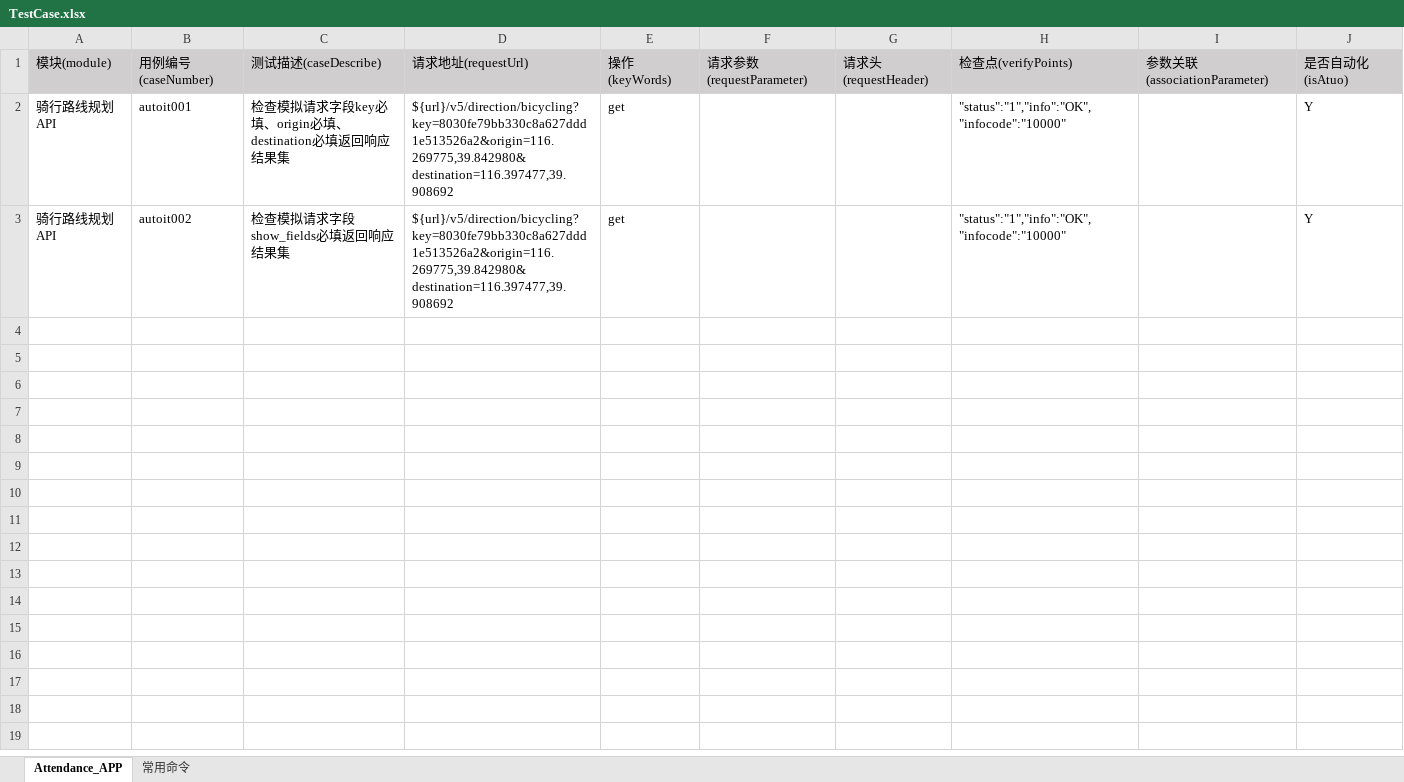
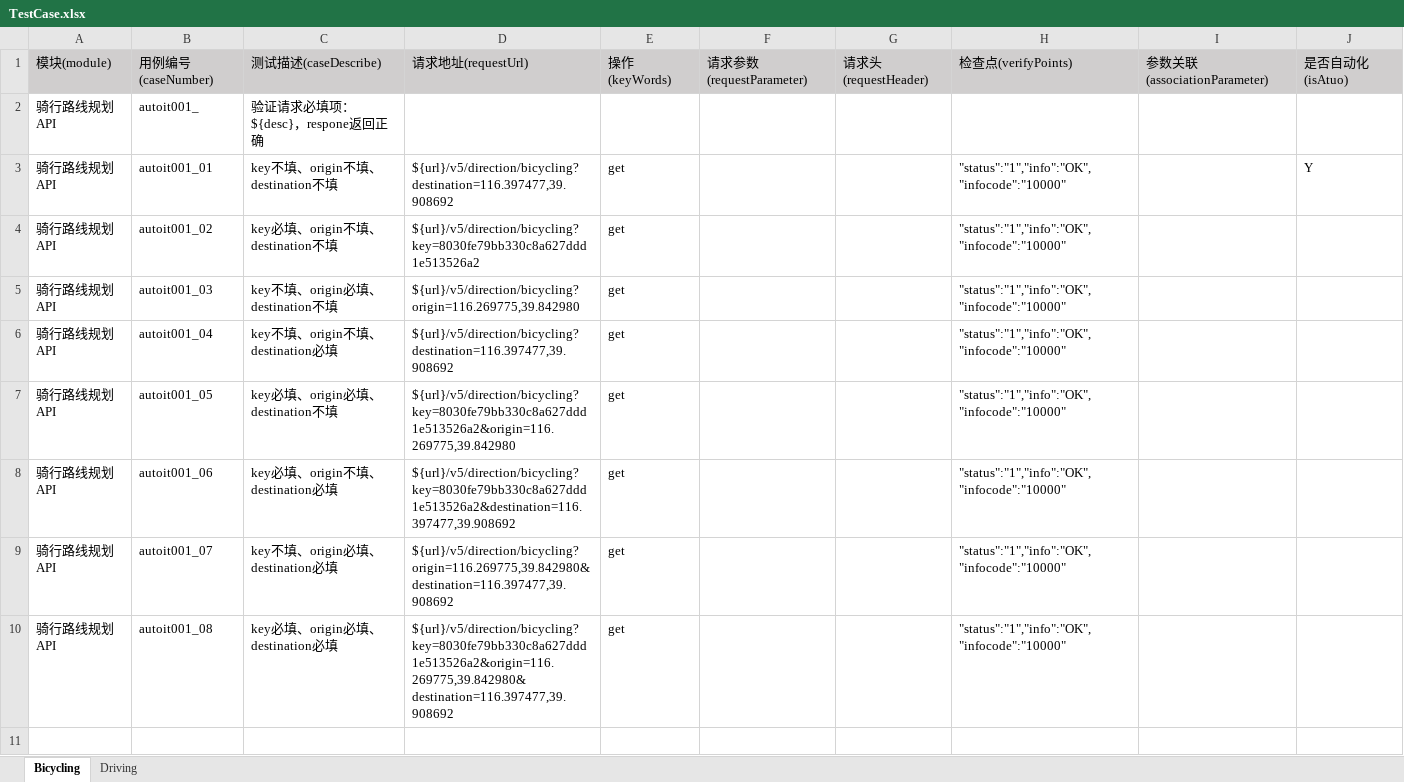
Before and after one commit to lugrayma/interface_auto_test_, an Excel workbook: interface_autotest/target/test-classes/TestCase.xlsx, sheet Bicycling, drawn as a sheet; only a part is shown; values as stored, in another font and other column widths than the file's, no borders; addresses are those after the commit; the diff covers the shown part only; the diff names each change by its address in the sheet, - before the commit and + after, or states it on an @@ line.

```diff
--- a/interface_autotest/target/test-classes/TestCase.xlsx (sheet Bicycling)
+++ b/interface_autotest/target/test-classes/TestCase.xlsx (sheet Bicycling)
-sheet tab: Attendance_APP
+sheet tab: Bicycling
-sheet tab: 常用命令
+sheet tab: Driving
+row 2: 骑行路线规划API | autoit001_ | 验证请求必填项：${desc}，respone返回正确
-B3: autoit001
+B3: autoit001_01
-C3: 检查模拟请求字段key必填、origin必填、destination必填返回响应结果集
+C3: key不填、origin不填、destination不填
-D3: ${url}/v5/direction/bicycling?key=8030fe79bb330c8a627ddd1e513526a2&origin=116.269775,39.842980&destination=116.397477,39.908692
+D3: ${url}/v5/direction/bicycling?destination=116.397477,39.908692
+row 4: 骑行路线规划API | autoit001_02 | key必填、origin不填、destination不填 | ${url}/v5/direction/bicycling?key=8030fe79bb330c8a627ddd1e513526a2 | get |  |  | "status":"1","info":"OK","infocode":"10000"
+row 5: 骑行路线规划API | autoit001_03 | key不填、origin必填、destination不填 | ${url}/v5/direction/bicycling?origin=116.269775,39.842980 | get |  |  | "status":"1","info":"OK","infocode":"10000"
+row 6: 骑行路线规划API | autoit001_04 | key不填、origin不填、destination必填 | ${url}/v5/direction/bicycling?destination=116.397477,39.908692 | get |  |  | "status":"1","info":"OK","infocode":"10000"
+row 7: 骑行路线规划API | autoit001_05 | key必填、origin必填、destination不填 | ${url}/v5/direction/bicycling?key=8030fe79bb330c8a627ddd1e513526a2&origin=116.269775,39.842980 | get |  |  | "status":"1","info":"OK","infocode":"10000"
+row 8: 骑行路线规划API | autoit001_06 | key必填、origin不填、destination必填 | ${url}/v5/direction/bicycling?key=8030fe79bb330c8a627ddd1e513526a2&destination=116.397477,39.908692 | get |  |  | "status":"1","info":"OK","infocode":"10000"
+row 9: 骑行路线规划API | autoit001_07 | key不填、origin必填、destination必填 | ${url}/v5/direction/bicycling?origin=116.269775,39.842980&destination=116.397477,39.908692 | get |  |  | "status":"1","info":"OK","infocode":"10000"
-B10: autoit002
+B10: autoit001_08
-C10: 检查模拟请求字段show_fields必填返回响应结果集
+C10: key必填、origin必填、destination必填
-J10: Y
+J10: (empty)
+row 11: (empty)
```
Also changed, not shown: 32 added rows elsewhere in this sheet, 2 other files.
